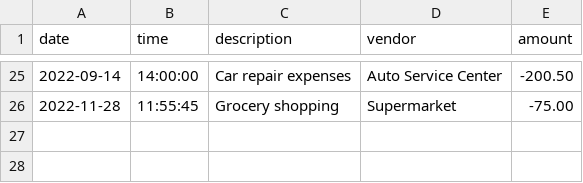
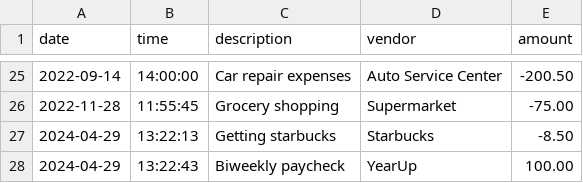
Before and after one commit to AndrewC243/KirkWYearup, a CSV file: Capstones/AccountingLedger/src/main/resources/transactions.csv, drawn as a sheet; only a part is shown, gaps mark what is left out.

Commit message:
Capstone completed w/o challenge

```diff
--- a/Capstones/AccountingLedger/src/main/resources/transactions.csv
+++ b/Capstones/AccountingLedger/src/main/resources/transactions.csv
@@ -26 +26,3 @@ date|time|description|vendor|amount
 2022-11-28|11:55:45|Grocery shopping|Supermarket|-75.00
+2024-04-29|13:22:13|Getting starbucks|Starbucks|-8.50
+2024-04-29|13:22:43|Biweekly paycheck|YearUp|100.00
```
Also changed, not shown: 4 other files.
